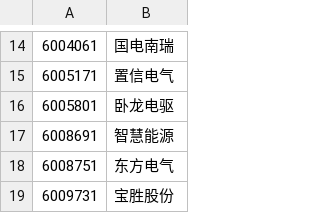
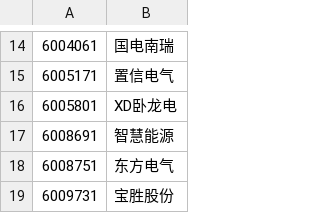
Before and after one commit to draapho/CapitalData, a CSV file: _para/blocks/BK04571.csv, drawn as a sheet; only a part is shown, gaps mark what is left out.

```diff
--- a/_para/blocks/BK04571.csv
+++ b/_para/blocks/BK04571.csv
@@ -15,3 +15,3 @@
 6005171,置信电气
-6005801,卧龙电驱
+6005801,XD卧龙电
 6008691,智慧能源
```
Also changed, not shown: _para/blocks/BK04221.csv, _para/blocks/BK04591.csv, 11 other files.
